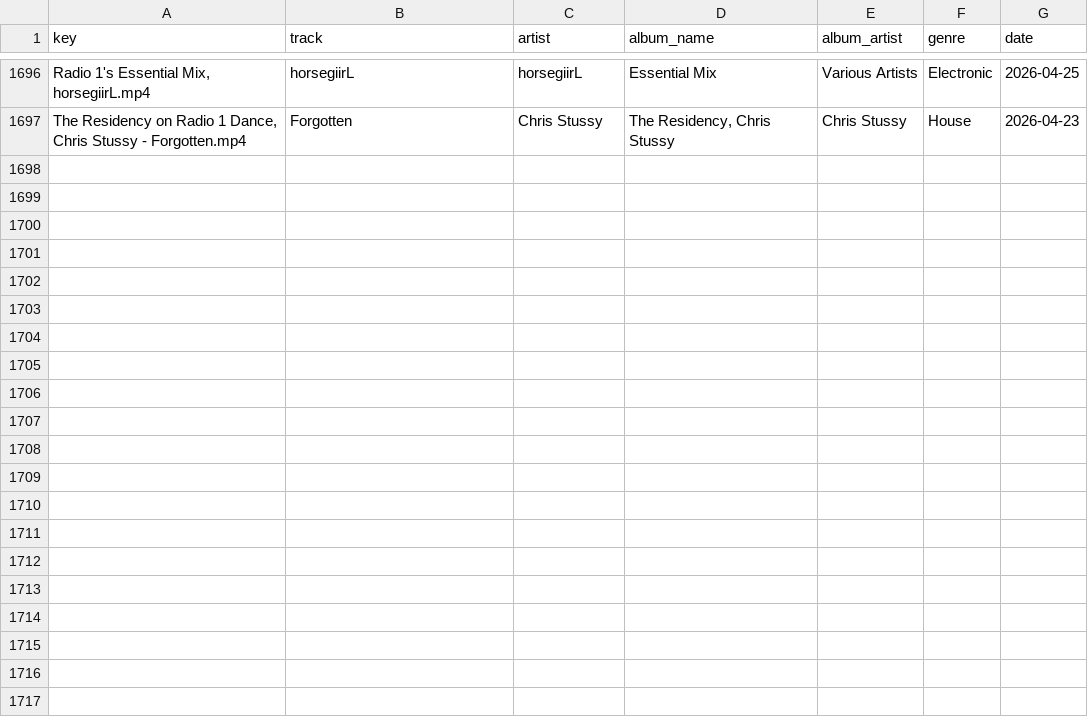
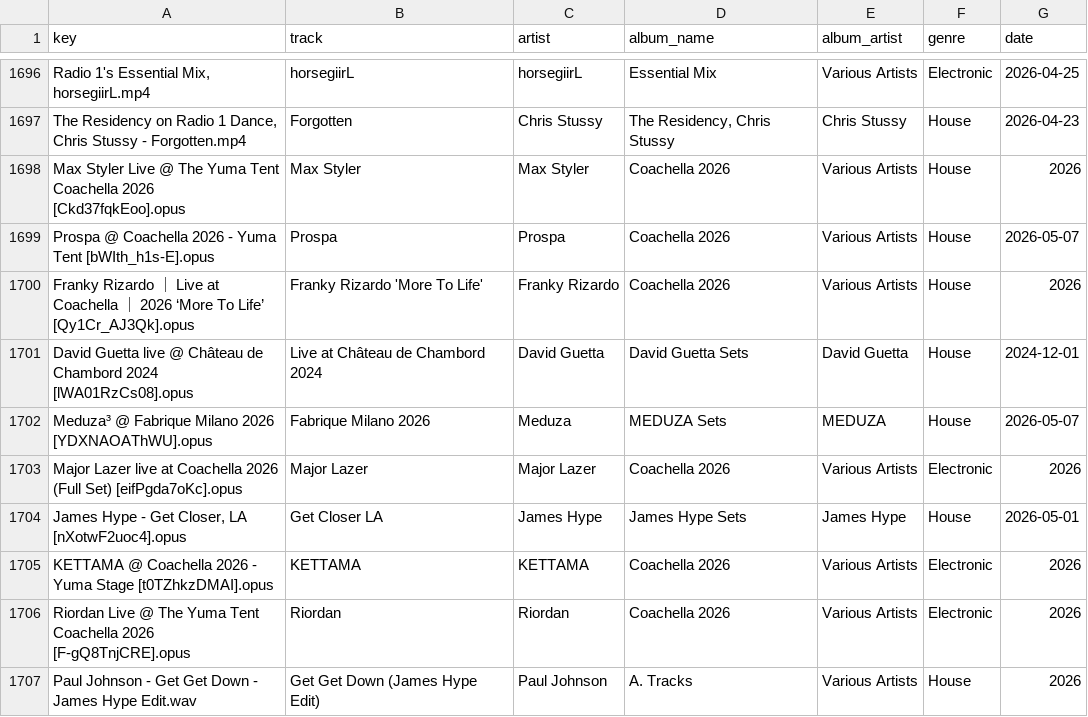
Before and after one commit to George9Waller/set-metadata, a CSV file: metadata.csv, drawn as a sheet; only a part is shown, gaps mark what is left out; the diff names each change by its address in the sheet, - before the commit and + after, or states it on an @@ line.

Commit message:
Update metadata

```diff
--- a/metadata.csv
+++ b/metadata.csv
+row 1698: Max Styler Live @ The Yuma Tent Coachella 2026 [Ckd37fqkEoo].opus | Max Styler | Max Styler | Coachella 2026 | Various Artists | House | 2026
+row 1699: Prospa @ Coachella 2026 - Yuma Tent [bWIth_h1s-E].opus | Prospa | Prospa | Coachella 2026 | Various Artists | House | 2026-05-07
+row 1700: Franky Rizardo ｜ Live at Coachella ｜ 2026 ‘More To Life’ [Qy1Cr_AJ3Qk].opus | Franky Rizardo 'More To Life' | Franky Rizardo | Coachella 2026 | Various Artists | House | 2026
+row 1701: David Guetta live @ Château de Chambord 2024 [lWA01RzCs08].opus | Live at Château de Chambord 2024 | David Guetta | David Guetta Sets | David Guetta | House | 2024-12-01
+row 1702: Meduza³ @ Fabrique Milano 2026 [YDXNAOAThWU].opus | Fabrique Milano 2026 | Meduza | MEDUZA Sets | MEDUZA | House | 2026-05-07
+row 1703: Major Lazer live at Coachella 2026 (Full Set) [eifPgda7oKc].opus | Major Lazer | Major Lazer | Coachella 2026 | Various Artists | Electronic | 2026
+row 1704: James Hype - Get Closer, LA [nXotwF2uoc4].opus | Get Closer LA | James Hype | James Hype Sets | James Hype | House | 2026-05-01
+row 1705: KETTAMA @ Coachella 2026 - Yuma Stage [t0TZhkzDMAI].opus | KETTAMA | KETTAMA | Coachella 2026 | Various Artists | Electronic | 2026
+row 1706: Riordan Live @ The Yuma Tent Coachella 2026 [F-gQ8TnjCRE].opus | Riordan | Riordan | Coachella 2026 | Various Artists | Electronic | 2026
+row 1707: Paul Johnson - Get Get Down - James Hype Edit.wav | Get Get Down (James Hype Edit) | Paul Johnson | A. Tracks | Various Artists | House | 2026
```
